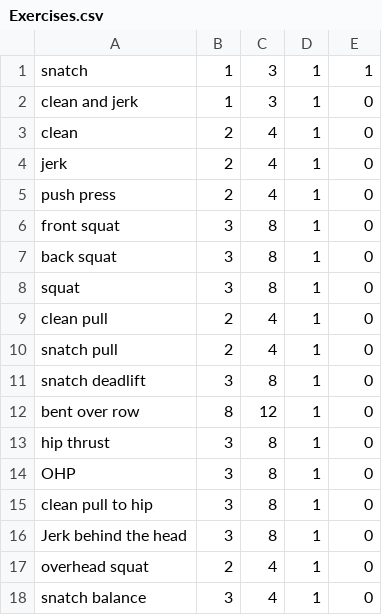
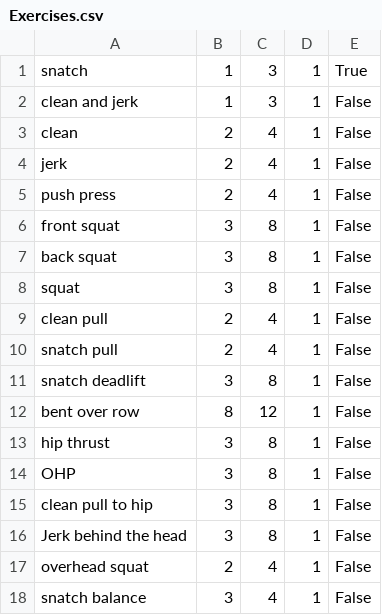
Before and after one commit to NimbleCapricorn/WorkoutRoutineGenerator, a CSV file: Exercises.csv, drawn as a sheet.

```diff
--- a/Exercises.csv
+++ b/Exercises.csv
@@ -1,18 +1,18 @@
-snatch;1;3;1;1
-clean and jerk;1;3;1;0
-clean;2;4;1;0
-jerk;2;4;1;0
-push press;2;4;1;0
-front squat;3;8;1;0
-back squat;3;8;1;0
-squat;3;8;1;0
-clean pull;2;4;1;0
-snatch pull;2;4;1;0
-snatch deadlift;3;8;1;0
-bent over row;8;12;1;0
-hip thrust;3;8;1;0
-OHP;3;8;1;0
-clean pull to hip;3;8;1;0
-Jerk behind the head;3;8;1;0
-overhead squat;2;4;1;0
-snatch balance;3;4;1;0
+snatch;1;3;1;True
+clean and jerk;1;3;1;False
+clean;2;4;1;False
+jerk;2;4;1;False
+push press;2;4;1;False
+front squat;3;8;1;False
+back squat;3;8;1;False
+squat;3;8;1;False
+clean pull;2;4;1;False
+snatch pull;2;4;1;False
+snatch deadlift;3;8;1;False
+bent over row;8;12;1;False
+hip thrust;3;8;1;False
+OHP;3;8;1;False
+clean pull to hip;3;8;1;False
+Jerk behind the head;3;8;1;False
+overhead squat;2;4;1;False
+snatch balance;3;4;1;False
```
Also changed, not shown: 2 other files.
